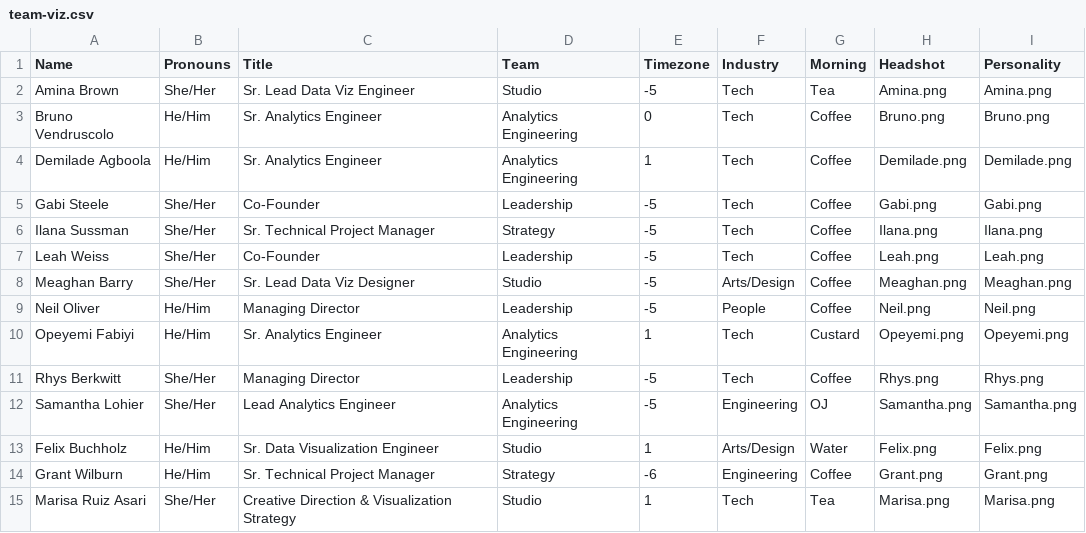
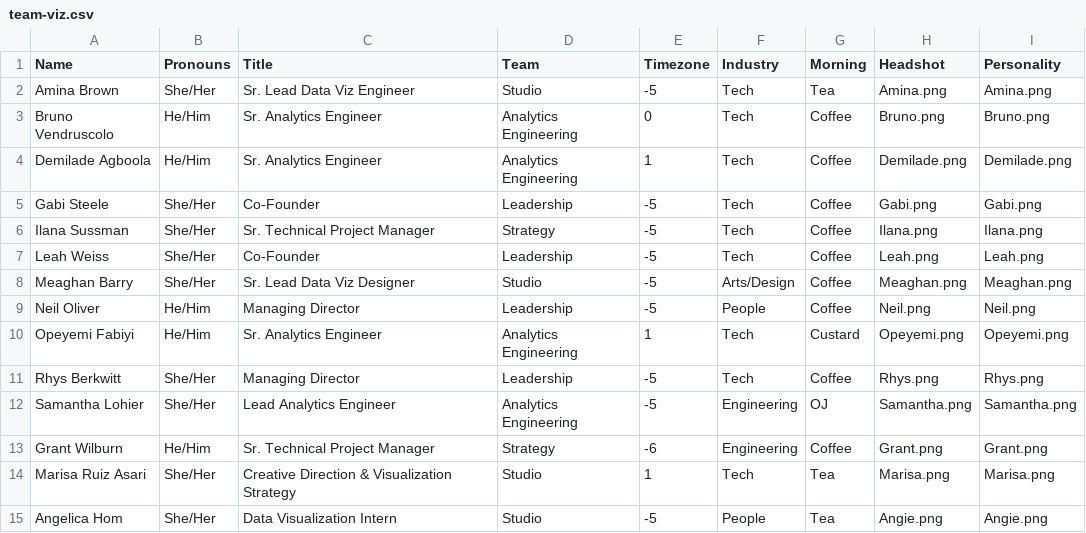
Before and after one commit to datacult/website-team-visual, a CSV file: team-viz.csv, drawn as a sheet.

Commit message:
remove Felix, add Angie

```diff
--- a/team-viz.csv
+++ b/team-viz.csv
@@ -12,4 +12,4 @@ Rhys Berkwitt,She/Her,Managing Director,Leadership,-5,Tech,Coffee,Rhys.png,Rhys.
 Samantha Lohier,She/Her,Lead Analytics Engineer,Analytics Engineering,-5,Engineering,OJ,Samantha.png,Samantha.png
-Felix Buchholz,He/Him,Sr. Data Visualization Engineer,Studio,1,Arts/Design,Water,Felix.png,Felix.png
 Grant Wilburn,He/Him,Sr. Technical Project Manager,Strategy,-6,Engineering,Coffee,Grant.png,Grant.png
 Marisa Ruiz Asari,She/Her,Creative Direction & Visualization Strategy,Studio,1,Tech,Tea,Marisa.png,Marisa.png
+Angelica Hom,She/Her,Data Visualization Intern,Studio,-5,People,Tea,Angie.png,Angie.png
```
Also changed, not shown: 4 other files.
